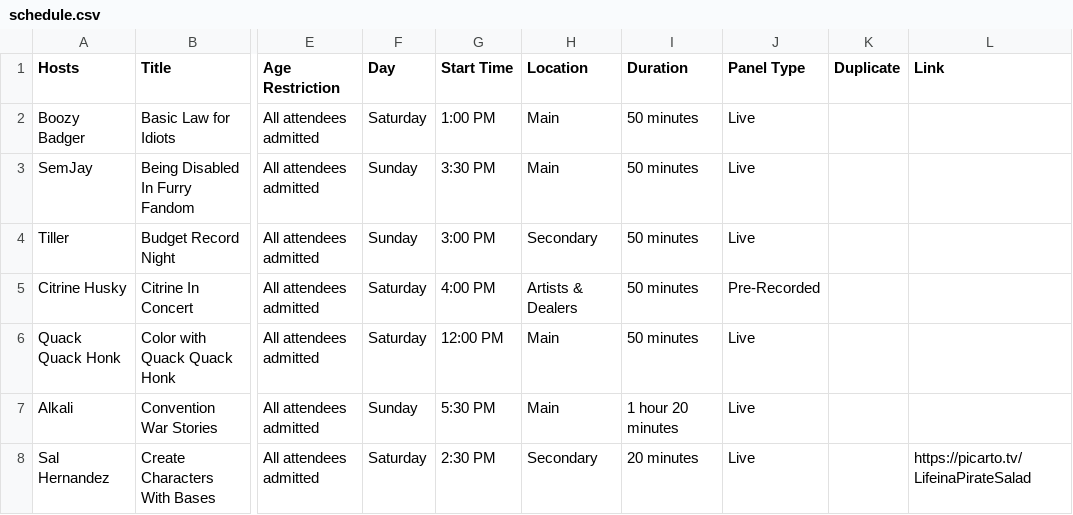
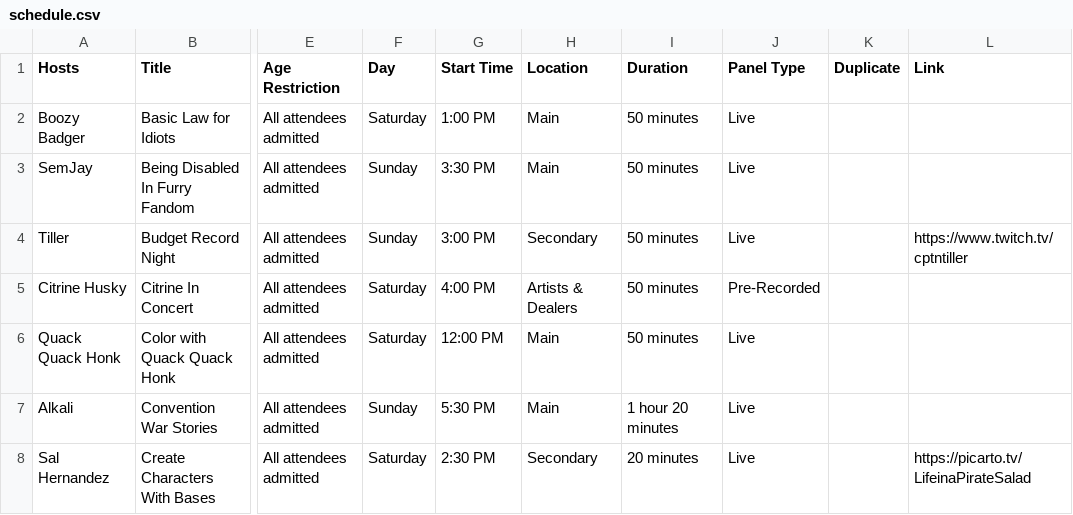
Before and after one commit to daattali/beautiful-jekyll, a CSV file: _data/schedule.csv, drawn as a sheet; only a part is shown, gaps mark what is left out; the diff names each change by its address in the sheet, - before the commit and + after, or states it on an @@ line.

Commit message:
Updated '_data/schedule.csv' via CloudCannon

```diff
--- a/_data/schedule.csv
+++ b/_data/schedule.csv
-L4 (Link): (empty)
+L4 (Link): https://www.twitch.tv/cptntiller
```
